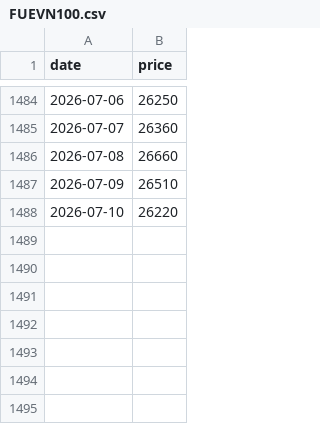
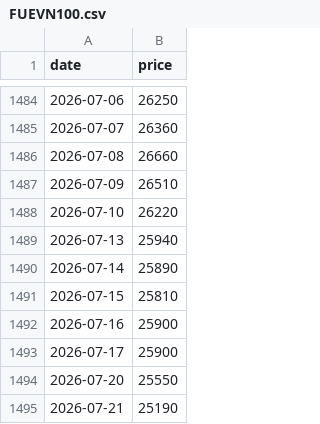
Before and after one commit to vhoanghac/VN-Funds-Dashboard, a CSV file: public/data/FUEVN100.csv, drawn as a sheet; only a part is shown, gaps mark what is left out; the diff names each change by its address in the sheet, - before the commit and + after, or states it on an @@ line.

```diff
--- a/public/data/FUEVN100.csv
+++ b/public/data/FUEVN100.csv
+row 1489: 2026-07-13 | 25940
+row 1490: 2026-07-14 | 25890
+row 1491: 2026-07-15 | 25810
+row 1492: 2026-07-16 | 25900
+row 1493: 2026-07-17 | 25900
+row 1494: 2026-07-20 | 25550
+row 1495: 2026-07-21 | 25190
```
Also changed, not shown: public/data/FUESSVFL.csv, 3 other files.
